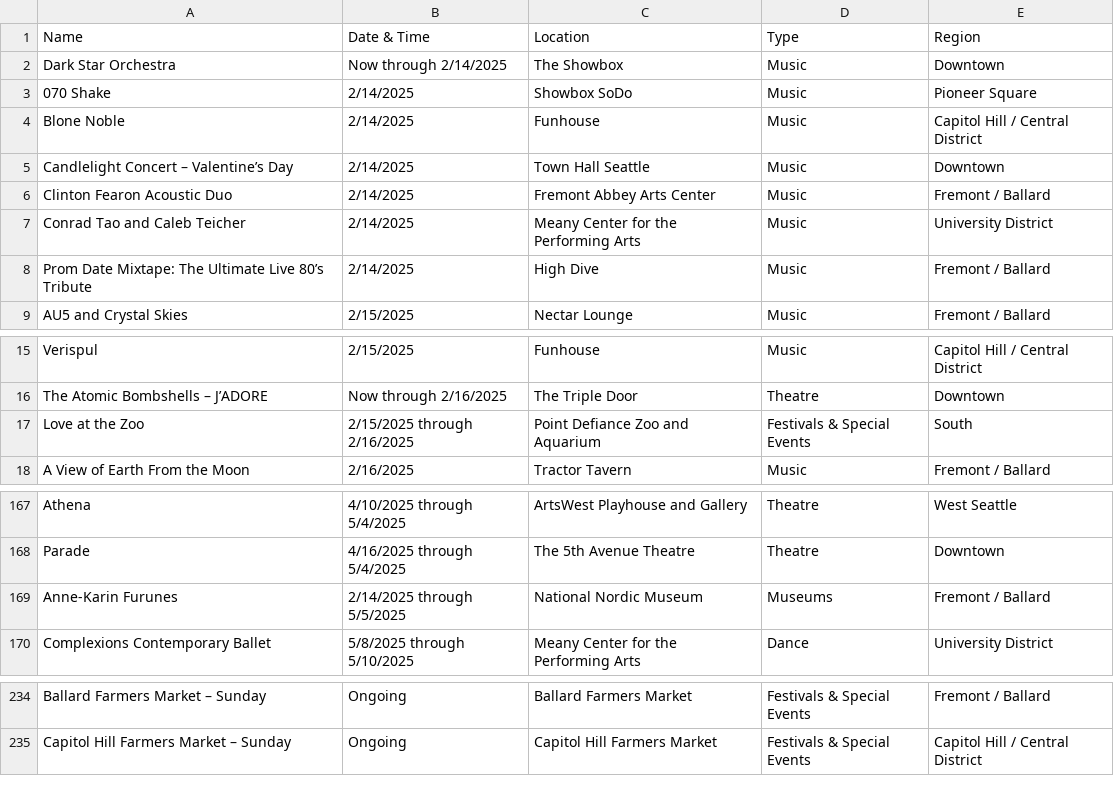
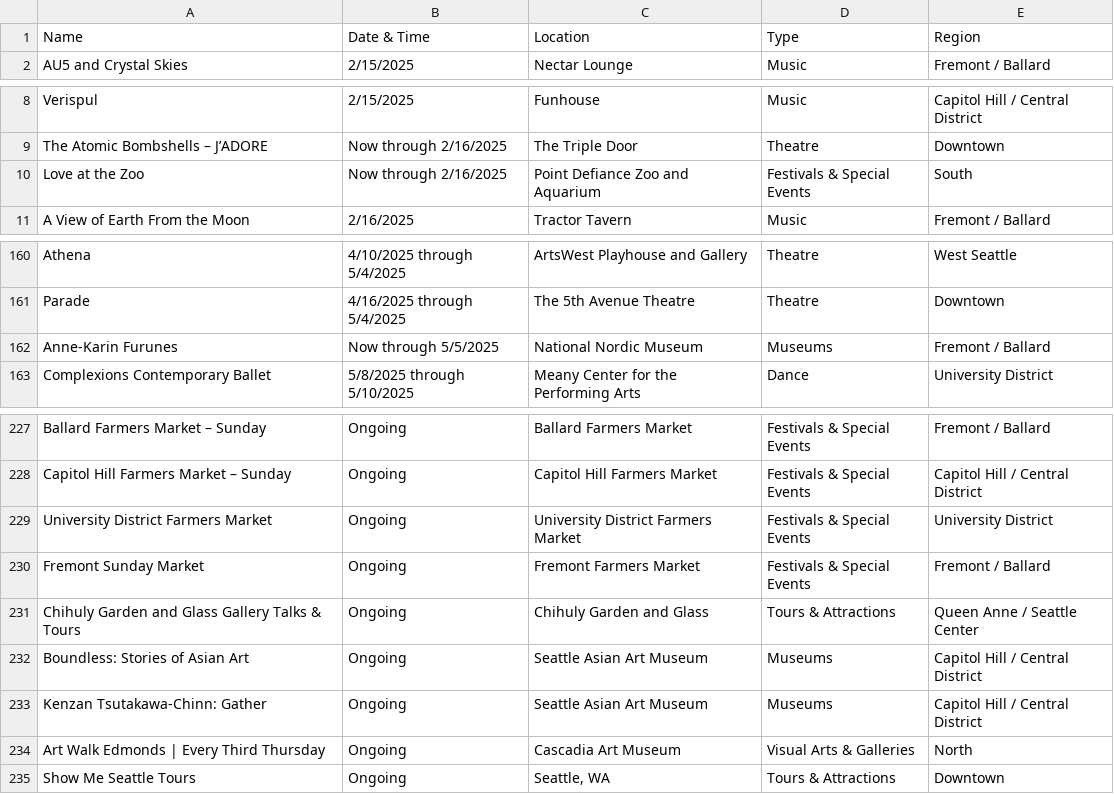
Before and after one commit to yeyfreya/TECHIN510_Lab4, a CSV file: events_basic.csv, drawn as a sheet; only a part is shown, gaps mark what is left out.

```diff
--- a/events_basic.csv
+++ b/events_basic.csv
@@ -1,9 +1,2 @@
 Name,Date & Time,Location,Type,Region
-Dark Star Orchestra,Now through 2/14/2025,The Showbox,Music,Downtown
-070 Shake,2/14/2025,Showbox SoDo,Music,Pioneer Square
-Blone Noble,2/14/2025,Funhouse,Music,Capitol Hill / Central District
-Candlelight Concert – Valentine’s Day,2/14/2025,Town Hall Seattle,Music,Downtown
-Clinton Fearon Acoustic Duo,2/14/2025,Fremont Abbey Arts Center,Music,Fremont / Ballard
-Conrad Tao and Caleb Teicher,2/14/2025,Meany Center for the Performing Arts,Music,University District
-Prom Date Mixtape: The Ultimate Live 80’s Tribute,2/14/2025,High Dive,Music,Fremont / Ballard
 AU5 and Crystal Skies,2/15/2025,Nectar Lounge,Music,Fremont / Ballard
@@ -16,3 +9,3 @@ Verispul,2/15/2025,Funhouse,Music,Capitol Hill / Central District
 The Atomic Bombshells – J’ADORE,Now through 2/16/2025,The Triple Door,Theatre,Downtown
-Love at the Zoo,2/15/2025 through 2/16/2025,Point Defiance Zoo and Aquarium,Festivals & Special Events,South
+Love at the Zoo,Now through 2/16/2025,Point Defiance Zoo and Aquarium,Festivals & Special Events,South
 A View of Earth From the Moon,2/16/2025,Tractor Tavern,Music,Fremont / Ballard
@@ -168,3 +161,3 @@ Athena,4/10/2025 through 5/4/2025,ArtsWest Playhouse and Gallery,Theatre,West Se
 Parade,4/16/2025 through 5/4/2025,The 5th Avenue Theatre,Theatre,Downtown
-Anne-Karin Furunes,2/14/2025 through 5/5/2025,National Nordic Museum,Museums,Fremont / Ballard
+Anne-Karin Furunes,Now through 5/5/2025,National Nordic Museum,Museums,Fremont / Ballard
 Complexions Contemporary Ballet,5/8/2025 through 5/10/2025,Meany Center for the Performing Arts,Dance,University District
@@ -235 +228,8 @@ Ballard Farmers Market – Sunday,Ongoing,Ballard Farmers Market,Festivals & Spe
 Capitol Hill Farmers Market – Sunday,Ongoing,Capitol Hill Farmers Market,Festivals & Special Events,Capitol Hill / Central District
+University District Farmers Market,Ongoing,University District Farmers Market,Festivals & Special Events,University District
+Fremont Sunday Market,Ongoing,Fremont Farmers Market,Festivals & Special Events,Fremont / Ballard
+Chihuly Garden and Glass Gallery Talks & Tours,Ongoing,Chihuly Garden and Glass,Tours & Attractions,Queen Anne / Seattle Center
+Boundless: Stories of Asian Art,Ongoing,Seattle Asian Art Museum,Museums,Capitol Hill / Central District
+Kenzan Tsutakawa-Chinn: Gather,Ongoing,Seattle Asian Art Museum,Museums,Capitol Hill / Central District
+Art Walk Edmonds | Every Third Thursday,Ongoing,Cascadia Art Museum,Visual Arts & Galleries,North
+Show Me Seattle Tours,Ongoing,"Seattle, WA",Tours & Attractions,Downtown
```
Also changed, not shown: events.csv, events_latlon.csv.
